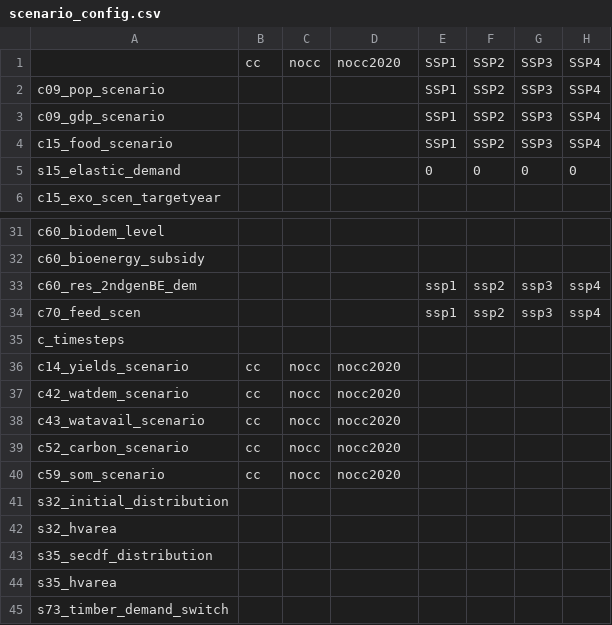
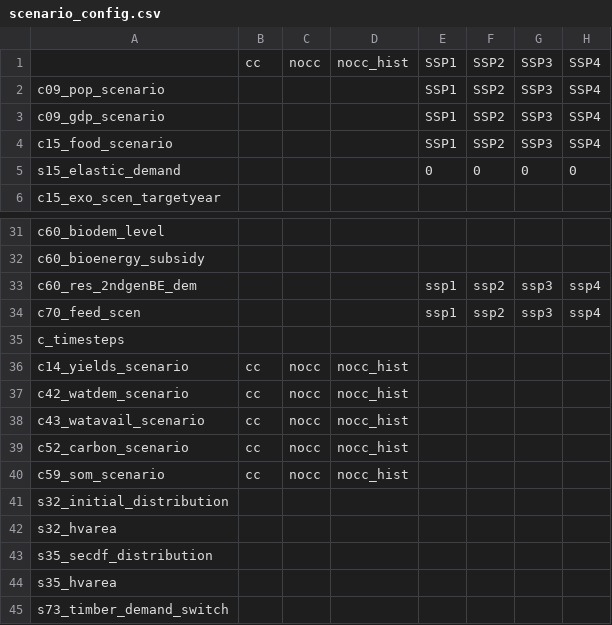
Before and after one commit to magpiemodel/magpie, a CSV file: config/scenario_config.csv, drawn as a sheet; only a part is shown, gaps mark what is left out; the diff names each change by its address in the sheet, - before the commit and + after, or states it on an @@ line.

Commit message:
missing changes for nocc_hist

```diff
--- a/config/scenario_config.csv
+++ b/config/scenario_config.csv
-D1: nocc2020
+D1: nocc_hist
-D36:D40: nocc2020
+D36:D40: nocc_hist
```
Also changed, not shown: 2 other files.
